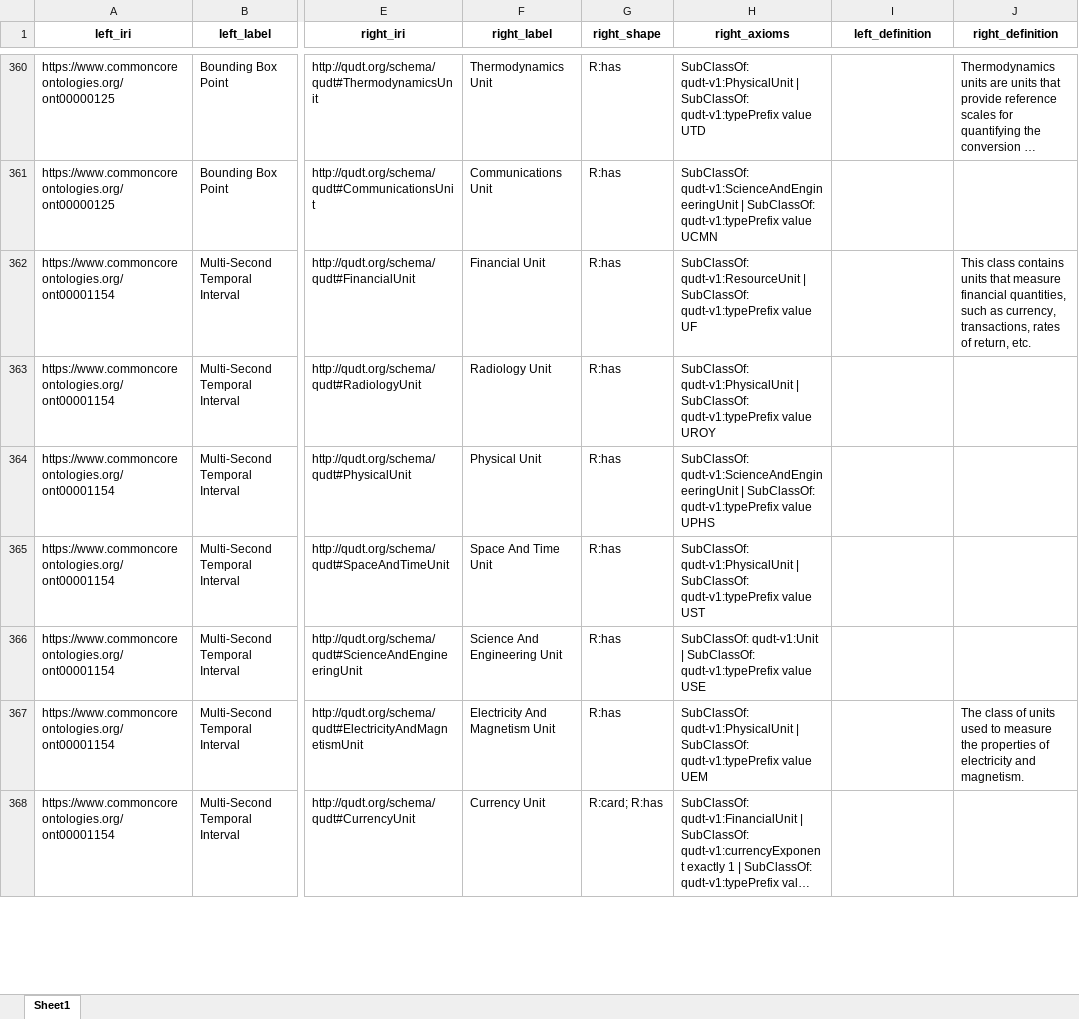
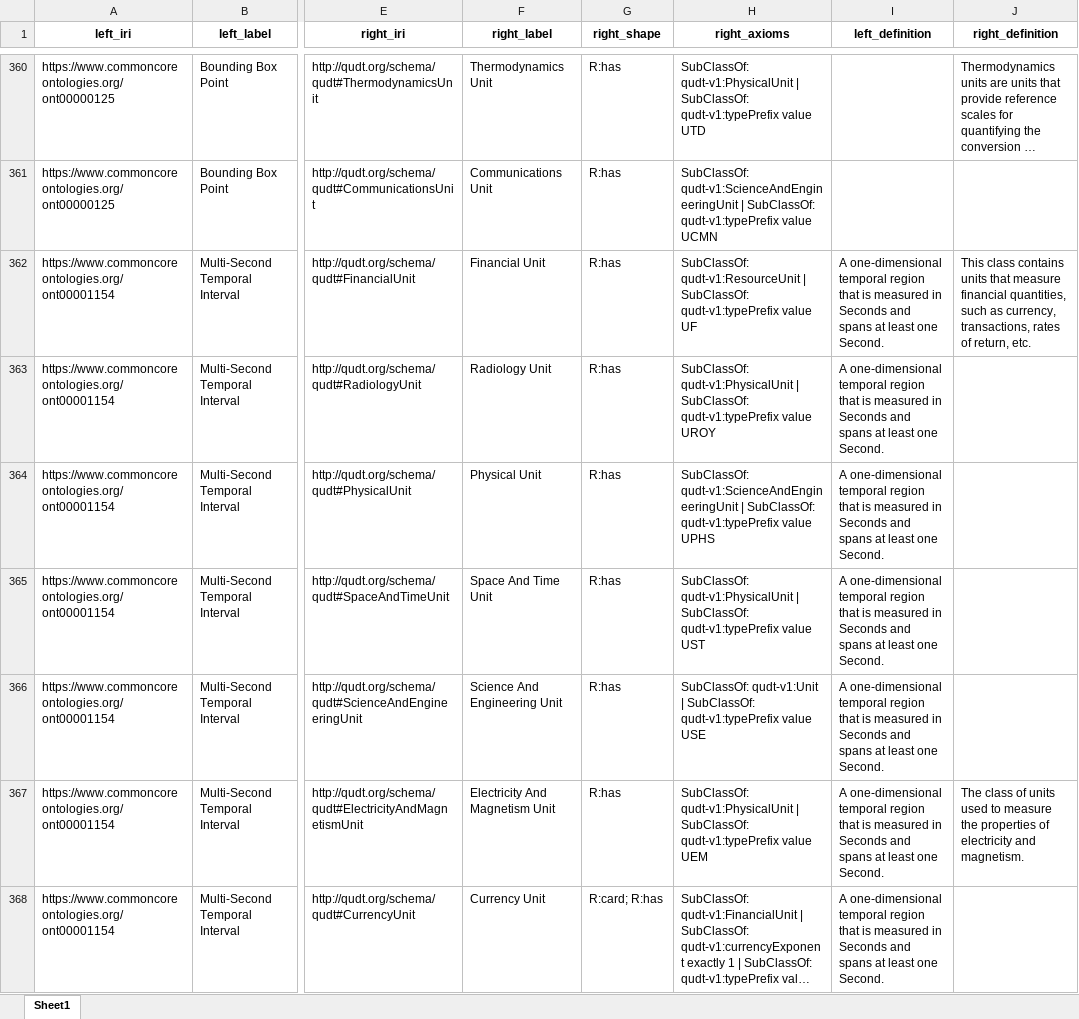
Before and after one commit to CBP1012/Ontology-Tradecraft, an Excel workbook: projects/project-3/assignment/src/data/ccom-qudt-structural-matches-with-definitions.xlsx, sheet Sheet1, drawn as a sheet; only a part is shown, gaps mark what is left out; long unchanged cells end in …; values as stored, in another font and other column widths than the file's, no borders; the diff covers the shown part only; the diff names each change by its address in the sheet, - before the commit and + after, or states it on an @@ line.

```diff
--- a/projects/project-3/assignment/src/data/ccom-qudt-structural-matches-with-definitions.xlsx (sheet Sheet1)
+++ b/projects/project-3/assignment/src/data/ccom-qudt-structural-matches-with-definitions.xlsx (sheet Sheet1)
-I362:I368 (left_definition): (empty)
+I362:I368 (left_definition): A one-dimensional temporal region that is measured in Seconds and spans at least one Second.
```
Also changed, not shown: 563 edited cells elsewhere in this sheet, projects/project-3/assignment/src/data/ccom-qudt-structural-matches-with-defs.xlsx, 7 other files.
